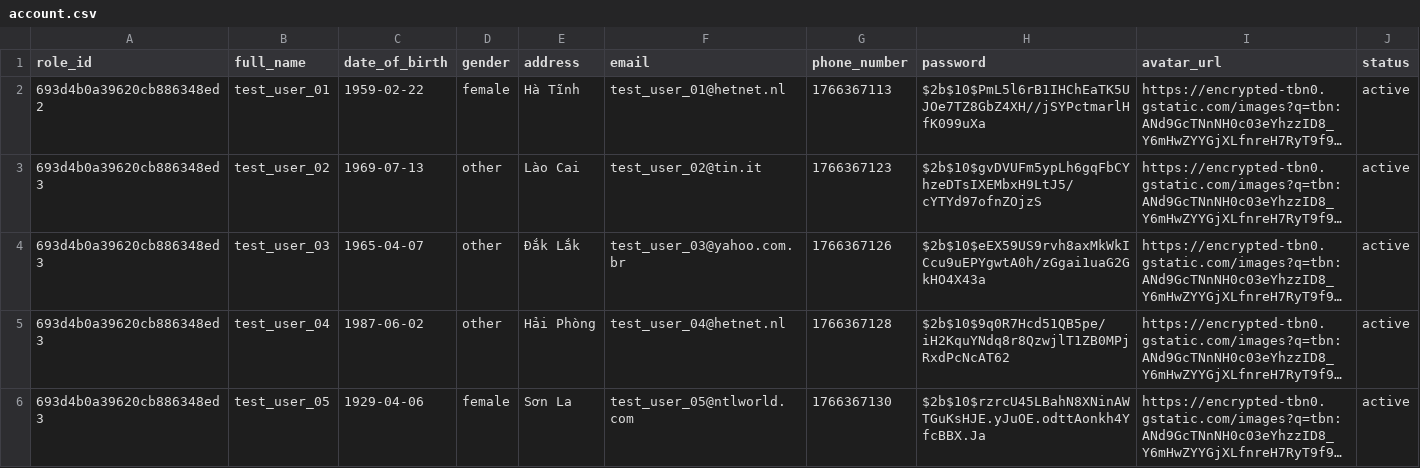
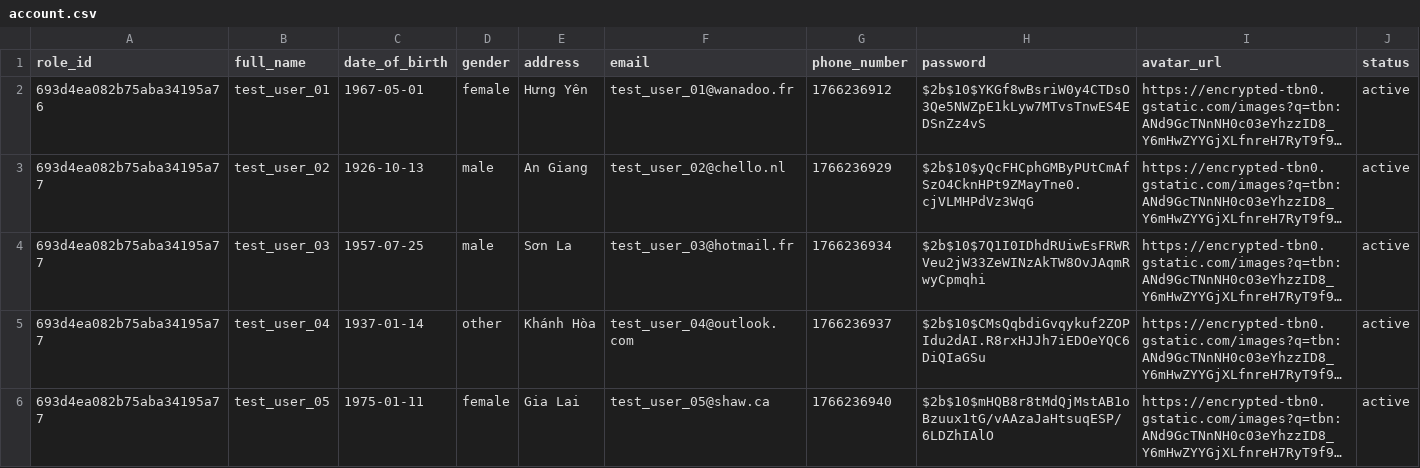
Before and after one commit to pannguyen2001/gen_data_tool, a CSV file: account.csv, drawn as a sheet; only a part is shown; long unchanged cells end in …; the diff covers the shown part only; the diff names each change by its address in the sheet, - before the commit and + after, or states it on an @@ line.

```diff
--- a/account.csv
+++ b/account.csv
-A2 (role_id): 693d4b0a39620cb886348ed2
+A2 (role_id): 693d4ea082b75aba34195a76
-C2 (date_of_birth): 1959-02-22
+C2 (date_of_birth): 1967-05-01
-E2 (address): Hà Tĩnh
+E2 (address): Hưng Yên
-F2 (email): test_user_01@hetnet.nl
+F2 (email): test_user_01@wanadoo.fr
-G2 (phone_number): 1766367113
+G2 (phone_number): 1766236912
-H2 (password): $2b$10$PmL5l6rB1IHChEaTK5UJOe7TZ8GbZ4XH//jSYPctmarlHfK099uXa
+H2 (password): $2b$10$YKGf8wBsriW0y4CTDsO3Qe5NWZpE1kLyw7MTvsTnwES4EDSnZz4vS
-A3:A6 (role_id): 693d4b0a39620cb886348ed3
+A3:A6 (role_id): 693d4ea082b75aba34195a77
-C3 (date_of_birth): 1969-07-13
+C3 (date_of_birth): 1926-10-13
-D3:D4 (gender): other
+D3:D4 (gender): male
-E3 (address): Lào Cai
+E3 (address): An Giang
-F3 (email): test_user_02@tin.it
+F3 (email): test_user_02@chello.nl
-G3 (phone_number): 1766367123
+G3 (phone_number): 1766236929
-H3 (password): $2b$10$gvDVUFm5ypLh6gqFbCYhzeDTsIXEMbxH9LtJ5/cYTYd97ofnZOjzS
+H3 (password): $2b$10$yQcFHCphGMByPUtCmAfSzO4CknHPt9ZMayTne0.cjVLMHPdVz3WqG
-C4 (date_of_birth): 1965-04-07
+C4 (date_of_birth): 1957-07-25
-E4 (address): Đắk Lắk
+E4 (address): Sơn La
-F4 (email): test_user_03@yahoo.com.br
+F4 (email): test_user_03@hotmail.fr
-G4 (phone_number): 1766367126
+G4 (phone_number): 1766236934
-H4 (password): $2b$10$eEX59US9rvh8axMkWkICcu9uEPYgwtA0h/zGgai1uaG2GkHO4X43a
+H4 (password): $2b$10$7Q1I0IDhdRUiwEsFRWRVeu2jW33ZeWINzAkTW8OvJAqmRwyCpmqhi
-C5 (date_of_birth): 1987-06-02
+C5 (date_of_birth): 1937-01-14
-E5 (address): Hải Phòng
+E5 (address): Khánh Hòa
-F5 (email): test_user_04@hetnet.nl
+F5 (email): test_user_04@outlook.com
-G5 (phone_number): 1766367128
+G5 (phone_number): 1766236937
-H5 (password): $2b$10$9q0R7Hcd51QB5pe/iH2KquYNdq8r8QzwjlT1ZB0MPjRxdPcNcAT62
+H5 (password): $2b$10$CMsQqbdiGvqykuf2ZOPIdu2dAI.R8rxHJJh7iEDOeYQC6DiQIaGSu
-C6 (date_of_birth): 1929-04-06
+C6 (date_of_birth): 1975-01-11
-E6 (address): Sơn La
+E6 (address): Gia Lai
-F6 (email): test_user_05@ntlworld.com
+F6 (email): test_user_05@shaw.ca
-G6 (phone_number): 1766367130
+G6 (phone_number): 1766236940
-H6 (password): $2b$10$rzrcU45LBahN8XNinAWTGuKsHJE.yJuOE.odttAonkh4YfcBBX.Ja
+H6 (password): $2b$10$mHQB8r8tMdQjMstAB1oBzuux1tG/vAAzaJaHtsuqESP/6LDZhIAlO
```
Also changed, not shown: 38 edited cells elsewhere in this file.
